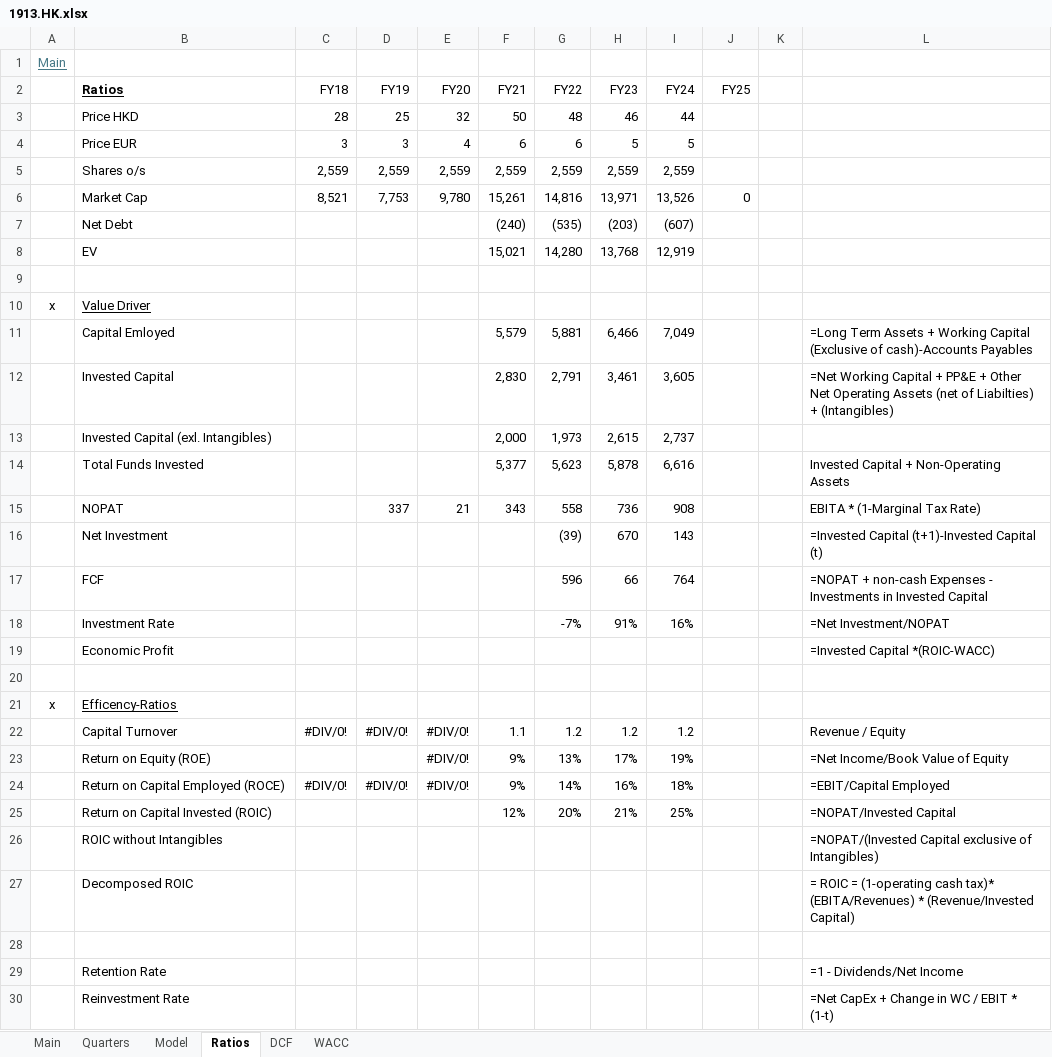
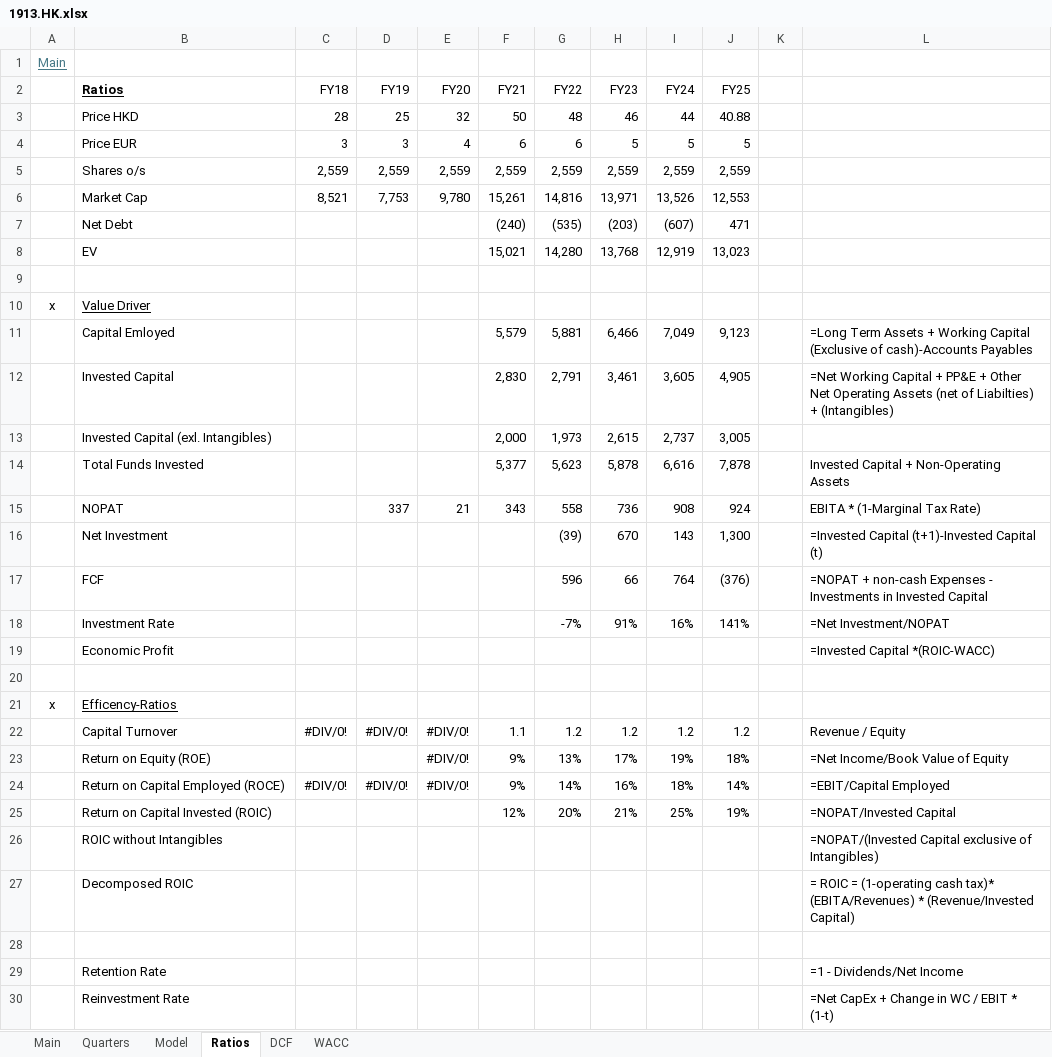
Before and after one commit to oscarsettje/Models, an Excel workbook: 1913.HK.xlsx, sheet Ratios, drawn as a sheet; only a part is shown; values as stored, in another font and other column widths than the file's, no borders; the diff covers the shown part only; the diff names each change by its address in the sheet, - before the commit and + after, or states it on an @@ line.

```diff
--- a/1913.HK.xlsx (sheet Ratios)
+++ b/1913.HK.xlsx (sheet Ratios)
-J3 (FY25): (empty)
+J3 (FY25): 40.88
-J4 (FY25): (empty)
+J4 (FY25): 5
-J5 (FY25): (empty)
+J5 (FY25): 2,559
-J6 (FY25): 0
+J6 (FY25): 12,553
-J7 (FY25): (empty)
+J7 (FY25): 471
-J8 (FY25): (empty)
+J8 (FY25): 13,023
-J11 (FY25): (empty)
+J11 (FY25): 9,123
-J12 (FY25): (empty)
+J12 (FY25): 4,905
-J13 (FY25): (empty)
+J13 (FY25): 3,005
-J14 (FY25): (empty)
+J14 (FY25): 7,878
-J15 (FY25): (empty)
+J15 (FY25): 924
-J16 (FY25): (empty)
+J16 (FY25): 1,300
-J17 (FY25): (empty)
+J17 (FY25): (376)
-J18 (FY25): (empty)
+J18 (FY25): 141%
-J22 (FY25): (empty)
+J22 (FY25): 1.2
-J23 (FY25): (empty)
+J23 (FY25): 18%
-J24 (FY25): (empty)
+J24 (FY25): 14%
-J25 (FY25): (empty)
+J25 (FY25): 19%
```
Also changed, not shown: 6 edited cells elsewhere in this sheet, sheet Model, sheet Quarters, sheet DCF, sheet Main, formulas that keep their value, ADS.xlsx, ANF.xlsx, 3 other files.
